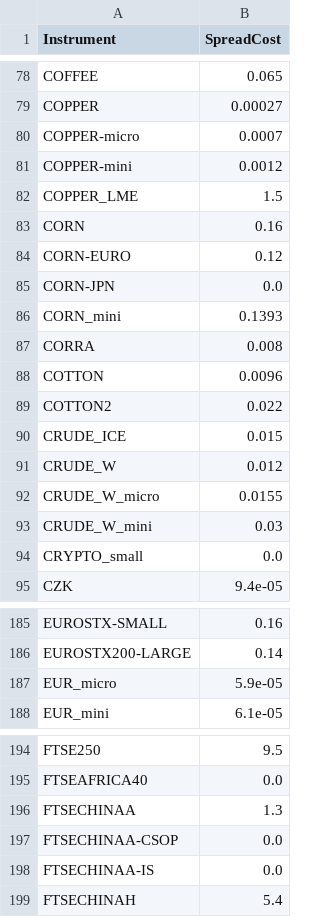
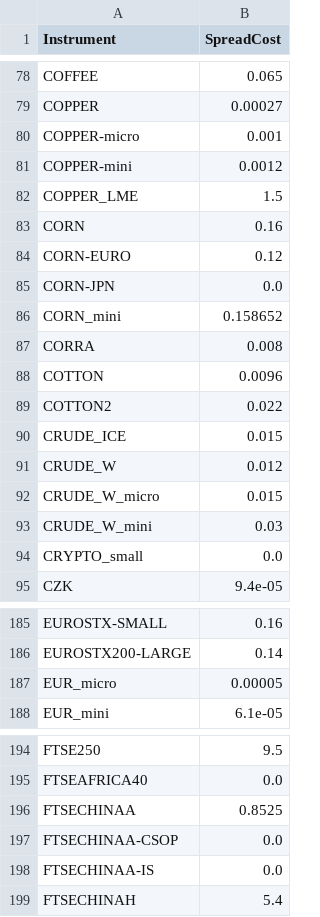
Before and after one commit to anannnchim/pysystemtrade, a CSV file: data/futures/csvconfig/spreadcosts.csv, drawn as a sheet; only a part is shown, gaps mark what is left out; the diff covers the shown part only.

Commit message:
update spreadcpst ost

```diff
--- a/data/futures/csvconfig/spreadcosts.csv
+++ b/data/futures/csvconfig/spreadcosts.csv
@@ -79,3 +79,3 @@ COFFEE,0.065
 COPPER,0.00027
-COPPER-micro,0.0007
+COPPER-micro,0.001
 COPPER-mini,0.0012
@@ -85,3 +85,3 @@ CORN-EURO,0.12
 CORN-JPN,0.0
-CORN_mini,0.1393
+CORN_mini,0.158652
 CORRA,0.008
@@ -91,3 +91,3 @@ CRUDE_ICE,0.015
 CRUDE_W,0.012
-CRUDE_W_micro,0.0155
+CRUDE_W_micro,0.015
 CRUDE_W_mini,0.03
@@ -186,3 +186,3 @@ EUROSTX-SMALL,0.16
 EUROSTX200-LARGE,0.14
-EUR_micro,5.9e-05
+EUR_micro,0.00005
 EUR_mini,6.1e-05
@@ -195,3 +195,3 @@ FTSE250,9.5
 FTSEAFRICA40,0.0
-FTSECHINAA,1.3
+FTSECHINAA,0.8525
 FTSECHINAA-CSOP,0.0
```
Also changed, not shown: 14 edited cells elsewhere in this file.
